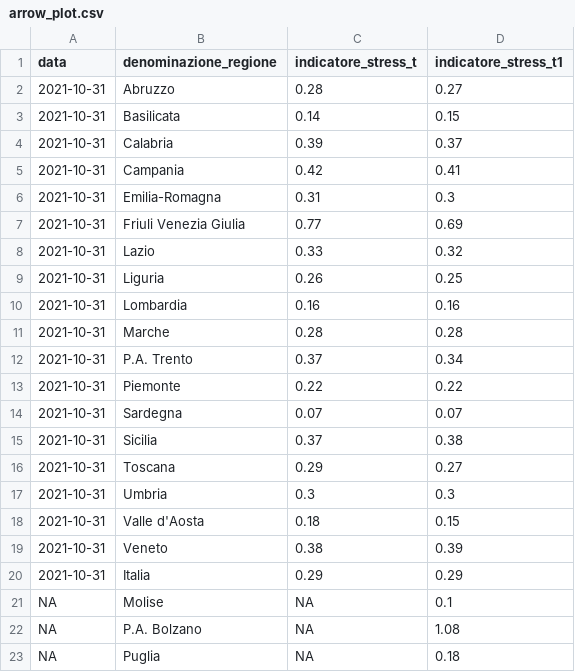
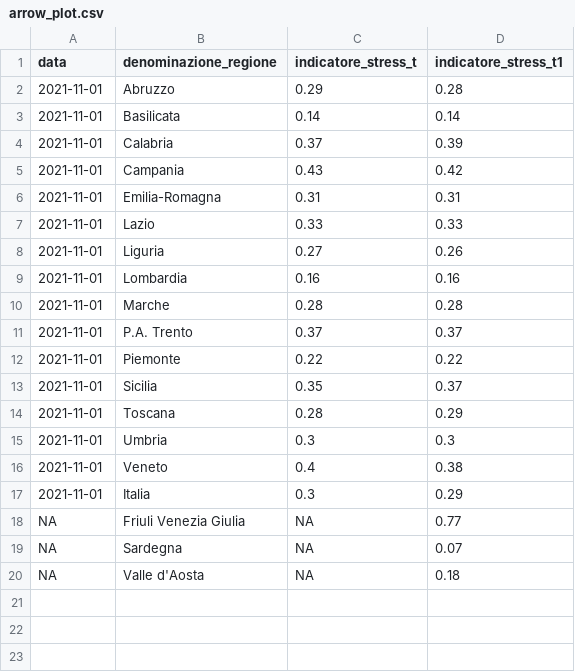
Before and after one commit to Data-Network-Lab/indicatore_zona_gialla, a CSV file: data/graph-data/arrow_plot.csv, drawn as a sheet.

```diff
--- a/data/graph-data/arrow_plot.csv
+++ b/data/graph-data/arrow_plot.csv
@@ -1,23 +1,20 @@
 data,denominazione_regione,indicatore_stress_t,indicatore_stress_t1
-2021-10-31,Abruzzo,0.28,0.27
-2021-10-31,Basilicata,0.14,0.15
-2021-10-31,Calabria,0.39,0.37
-2021-10-31,Campania,0.42,0.41
-2021-10-31,Emilia-Romagna,0.31,0.3
-2021-10-31,Friuli Venezia Giulia,0.77,0.69
-2021-10-31,Lazio,0.33,0.32
-2021-10-31,Liguria,0.26,0.25
-2021-10-31,Lombardia,0.16,0.16
-2021-10-31,Marche,0.28,0.28
-2021-10-31,P.A. Trento,0.37,0.34
-2021-10-31,Piemonte,0.22,0.22
-2021-10-31,Sardegna,0.07,0.07
-2021-10-31,Sicilia,0.37,0.38
-2021-10-31,Toscana,0.29,0.27
-2021-10-31,Umbria,0.3,0.3
-2021-10-31,Valle d'Aosta,0.18,0.15
-2021-10-31,Veneto,0.38,0.39
-2021-10-31,Italia,0.29,0.29
-NA,Molise,NA,0.1
-NA,P.A. Bolzano,NA,1.08
-NA,Puglia,NA,0.18
+2021-11-01,Abruzzo,0.29,0.28
+2021-11-01,Basilicata,0.14,0.14
+2021-11-01,Calabria,0.37,0.39
+2021-11-01,Campania,0.43,0.42
+2021-11-01,Emilia-Romagna,0.31,0.31
+2021-11-01,Lazio,0.33,0.33
+2021-11-01,Liguria,0.27,0.26
+2021-11-01,Lombardia,0.16,0.16
+2021-11-01,Marche,0.28,0.28
+2021-11-01,P.A. Trento,0.37,0.37
+2021-11-01,Piemonte,0.22,0.22
+2021-11-01,Sicilia,0.35,0.37
+2021-11-01,Toscana,0.28,0.29
+2021-11-01,Umbria,0.3,0.3
+2021-11-01,Veneto,0.4,0.38
+2021-11-01,Italia,0.3,0.29
+NA,Friuli Venezia Giulia,NA,0.77
+NA,Sardegna,NA,0.07
+NA,Valle d'Aosta,NA,0.18
```
Also changed, not shown: data/graph-data/mappa.csv, data/graph-data/scatterplot.csv, 4 other files.
